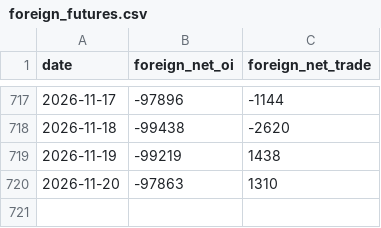
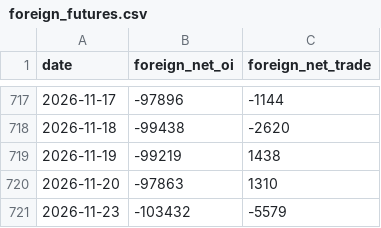
Before and after one commit to simpletechsa/data-notes, a CSV file: data/futures/foreign_futures.csv, drawn as a sheet; only a part is shown, gaps mark what is left out.

```diff
--- a/data/futures/foreign_futures.csv
+++ b/data/futures/foreign_futures.csv
@@ -720 +720,2 @@
 2026-11-20,-97863,1310
+2026-11-23,-103432,-5579
```
Also changed, not shown: data/daily_signals.csv, data/futures/basis.csv, 14 other files.
